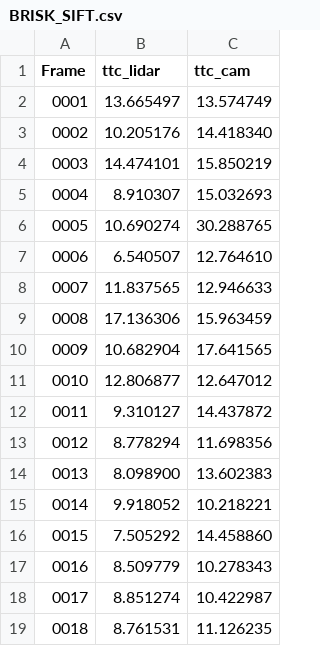
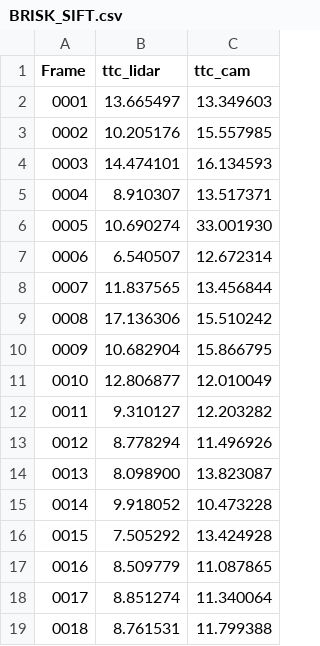
Before and after one commit to TrumThuyLoi/SFND_3D_Object_Tracking, a CSV file: dat/tracked_data/BRISK_SIFT.csv, drawn as a sheet.

```diff
--- a/dat/tracked_data/BRISK_SIFT.csv
+++ b/dat/tracked_data/BRISK_SIFT.csv
@@ -1,19 +1,19 @@
 Frame,ttc_lidar,ttc_cam
-0001,13.665497,13.574749
-0002,10.205176,14.418340
-0003,14.474101,15.850219
-0004,8.910307,15.032693
-0005,10.690274,30.288765
-0006,6.540507,12.764610
-0007,11.837565,12.946633
-0008,17.136306,15.963459
-0009,10.682904,17.641565
-0010,12.806877,12.647012
-0011,9.310127,14.437872
-0012,8.778294,11.698356
-0013,8.098900,13.602383
-0014,9.918052,10.218221
-0015,7.505292,14.458860
-0016,8.509779,10.278343
-0017,8.851274,10.422987
-0018,8.761531,11.126235
+0001,13.665497,13.349603
+0002,10.205176,15.557985
+0003,14.474101,16.134593
+0004,8.910307,13.517371
+0005,10.690274,33.001930
+0006,6.540507,12.672314
+0007,11.837565,13.456844
+0008,17.136306,15.510242
+0009,10.682904,15.866795
+0010,12.806877,12.010049
+0011,9.310127,12.203282
+0012,8.778294,11.496926
+0013,8.098900,13.823087
+0014,9.918052,10.473228
+0015,7.505292,13.424928
+0016,8.509779,11.087865
+0017,8.851274,11.340064
+0018,8.761531,11.799388
```
Also changed, not shown: dat/tracked_data/AKAZE_SIFT.csv, dat/tracked_data/FAST_SIFT.csv, 30 other files.
